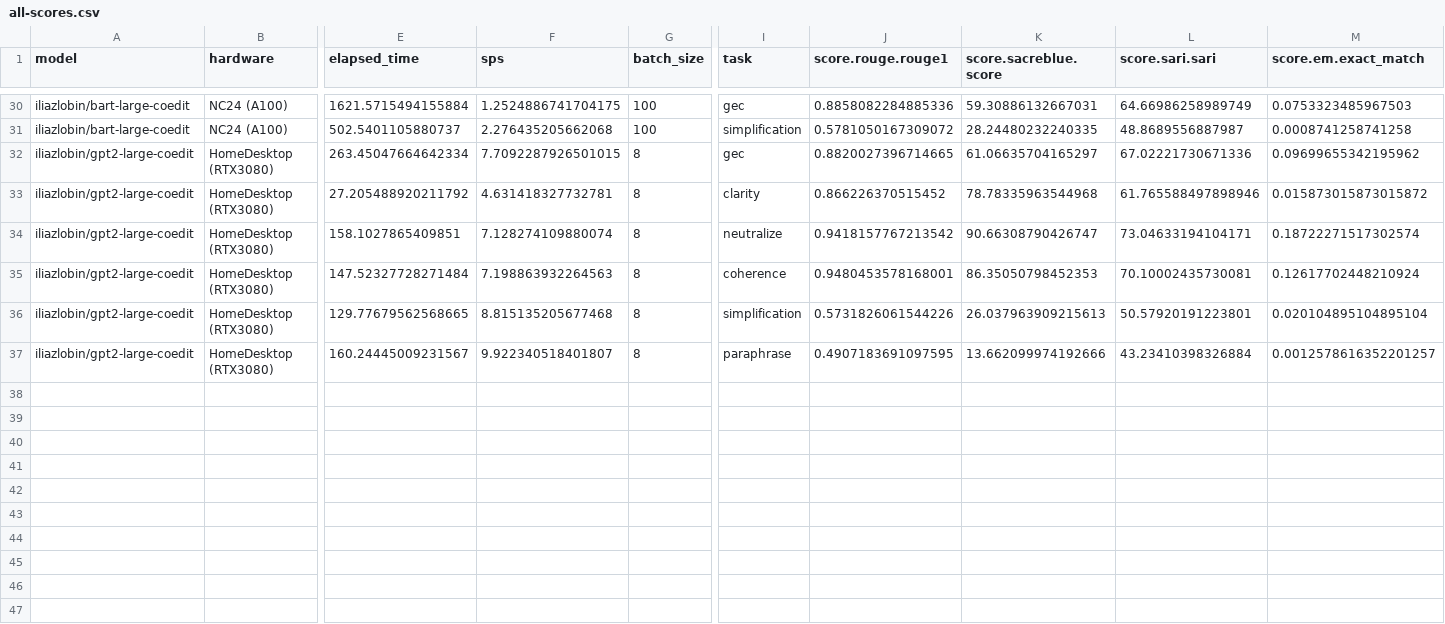
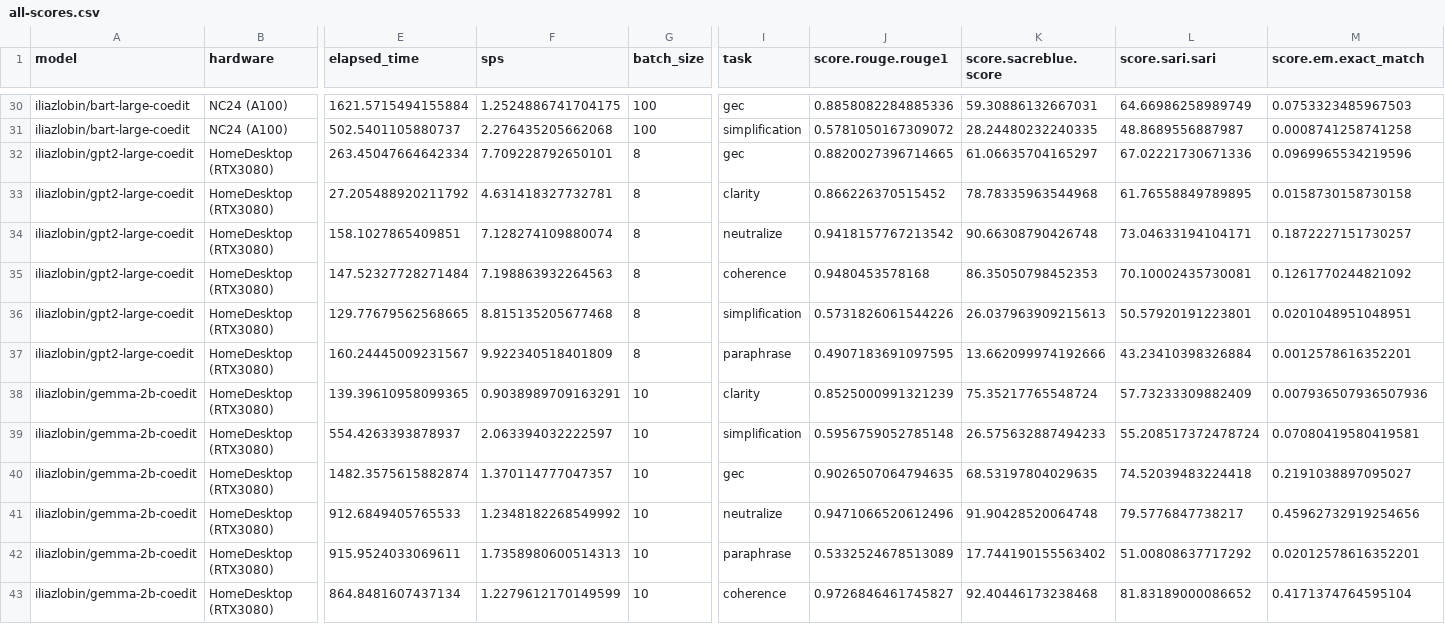
Before and after one commit to iliazlobin/transformers-labs, a CSV file: model-eval/results/all-scores.csv, drawn as a sheet; only a part is shown, gaps mark what is left out; rows hold the shown columns only; the diff names each change by its address in the sheet, - before the commit and + after, or states it on an @@ line.

Commit message:
eval gemma 2b coedit

```diff
--- a/model-eval/results/all-scores.csv
+++ b/model-eval/results/all-scores.csv
-F32 (sps): 7.7092287926501015
+F32 (sps): 7.709228792650101
-M32 (score.em.exact_match): 0.09699655342195962
+M32 (score.em.exact_match): 0.0969965534219596
-L33 (score.sari.sari): 61.765588497898946
+L33 (score.sari.sari): 61.76558849789895
-M33 (score.em.exact_match): 0.015873015873015872
+M33 (score.em.exact_match): 0.0158730158730158
-K34 (score.sacreblue.score): 90.66308790426747
+K34 (score.sacreblue.score): 90.66308790426748
-M34 (score.em.exact_match): 0.18722271517302574
+M34 (score.em.exact_match): 0.1872227151730257
-J35 (score.rouge.rouge1): 0.9480453578168001
+J35 (score.rouge.rouge1): 0.9480453578168
-M35 (score.em.exact_match): 0.12617702448210924
+M35 (score.em.exact_match): 0.1261770244821092
-M36 (score.em.exact_match): 0.020104895104895104
+M36 (score.em.exact_match): 0.0201048951048951
-F37 (sps): 9.922340518401807
+F37 (sps): 9.922340518401809
-M37 (score.em.exact_match): 0.0012578616352201257
+M37 (score.em.exact_match): 0.0012578616352201
+row 38: iliazlobin/gemma-2b-coedit | HomeDesktop (RTX3080) | 139.39610958099365 | 0.9038989709163291 | 10 | clarity | 0.8525000991321239 | 75.35217765548724 | 57.73233309882409 | 0.007936507936507936
+row 39: iliazlobin/gemma-2b-coedit | HomeDesktop (RTX3080) | 554.4263393878937 | 2.063394032222597 | 10 | simplification | 0.5956759052785148 | 26.575632887494233 | 55.208517372478724 | 0.07080419580419581
+row 40: iliazlobin/gemma-2b-coedit | HomeDesktop (RTX3080) | 1482.3575615882874 | 1.370114777047357 | 10 | gec | 0.9026507064794635 | 68.53197804029635 | 74.52039483224418 | 0.2191038897095027
+row 41: iliazlobin/gemma-2b-coedit | HomeDesktop (RTX3080) | 912.6849405765533 | 1.2348182268549992 | 10 | neutralize | 0.9471066520612496 | 91.90428520064748 | 79.5776847738217 | 0.45962732919254656
+row 42: iliazlobin/gemma-2b-coedit | HomeDesktop (RTX3080) | 915.9524033069611 | 1.7358980600514313 | 10 | paraphrase | 0.5332524678513089 | 17.744190155563402 | 51.00808637717292 | 0.02012578616352201
+row 43: iliazlobin/gemma-2b-coedit | HomeDesktop (RTX3080) | 864.8481607437134 | 1.2279612170149599 | 10 | coherence | 0.9726846461745827 | 92.40446173238468 | 81.83189000086652 | 0.4171374764595104
```
Also changed, not shown: 9 other files.
